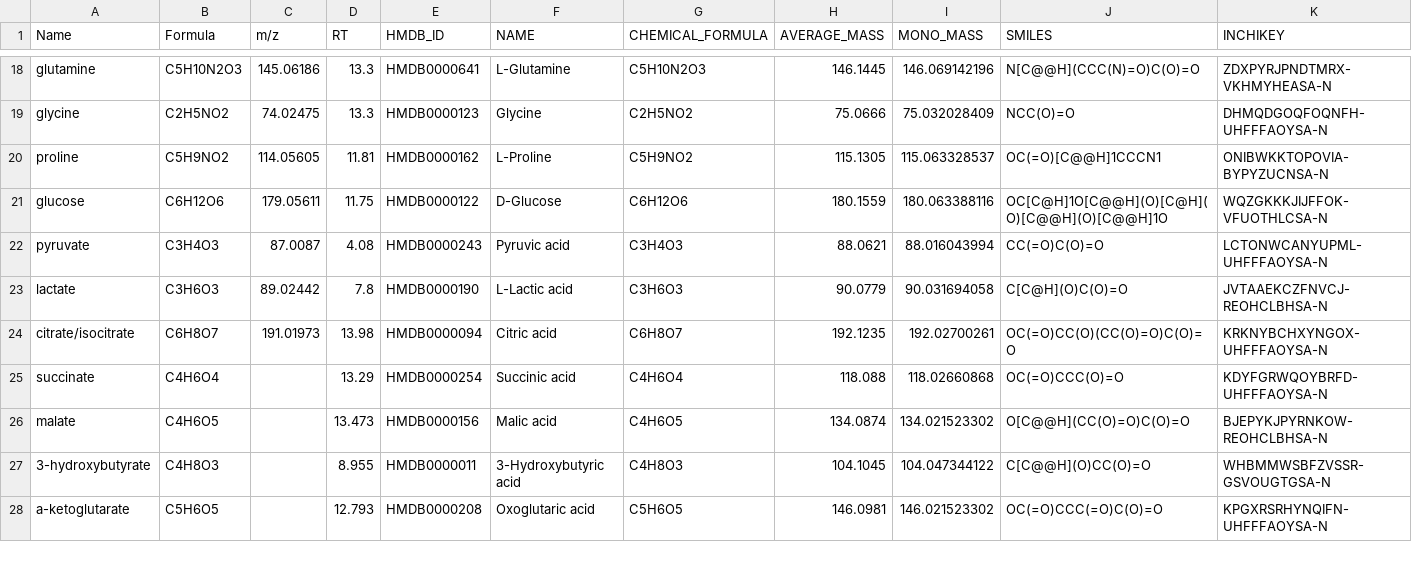
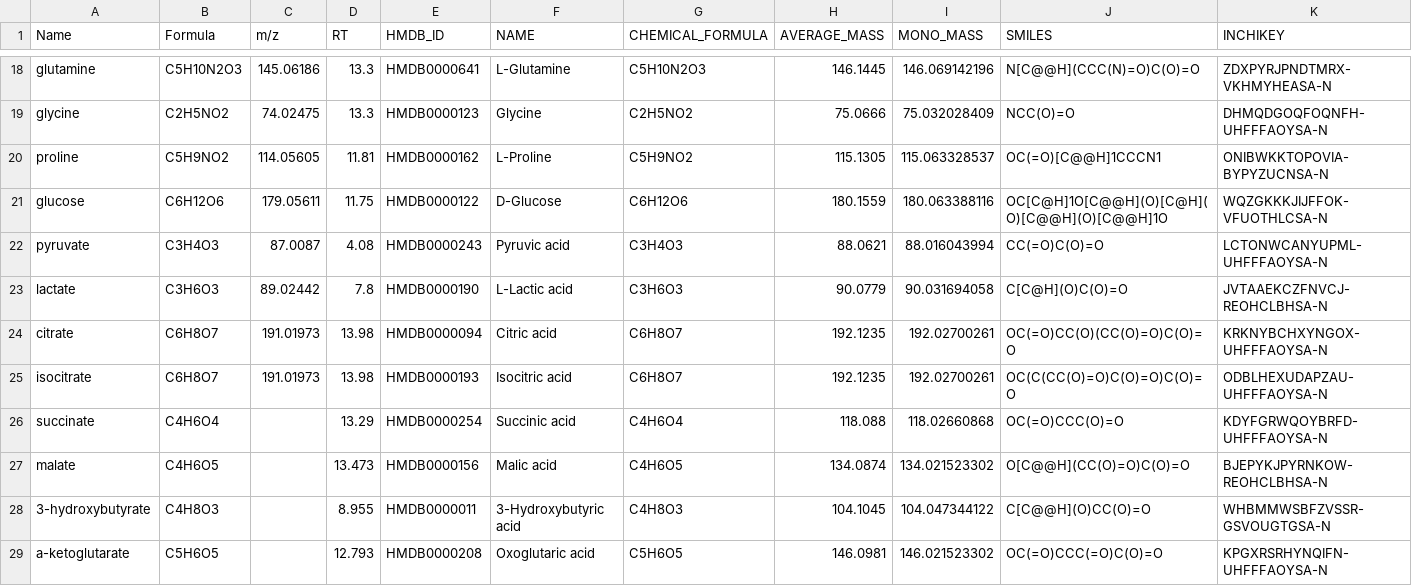
Before and after one commit to Princeton-LSI-ResearchComputing/tracebase, a TSV file: TraceBase Augmented Compopund List from jcm.tsv, drawn as a sheet; only a part is shown, gaps mark what is left out.

Commit message:
Update TraceBase Augmented Compopund List from jcm.tsv
Co-authored-by: John C. Matese <jcmatese@princeton.edu>

```diff
--- a/TraceBase Augmented Compopund List from jcm.tsv
+++ b/TraceBase Augmented Compopund List from jcm.tsv
@@ -23,3 +23,4 @@ pyruvate	C3H4O3	87.0087	4.08	HMDB0000243	Pyruvic acid	C3H4O3	88.0621	88.01604399
 lactate	C3H6O3	89.02442	7.8	HMDB0000190	L-Lactic acid	C3H6O3	90.0779	90.031694058	C[C@H](O)C(O)=O	JVTAAEKCZFNVCJ-REOHCLBHSA-N
-citrate/isocitrate	C6H8O7	191.01973	13.98	HMDB0000094	Citric acid	C6H8O7	192.1235	192.02700261	OC(=O)CC(O)(CC(O)=O)C(O)=O	KRKNYBCHXYNGOX-UHFFFAOYSA-N
+citrate 	 C6H8O7	191.01973	13.98	HMDB0000094	Citric acid	C6H8O7	192.1235	192.02700261	OC(=O)CC(O)(CC(O)=O)C(O)=O	KRKNYBCHXYNGOX-UHFFFAOYSA-N
+isocitrate	C6H8O7	191.01973	13.98	HMDB0000193	Isocitric acid	C6H8O7	192.1235	192.02700261	OC(C(CC(O)=O)C(O)=O)C(O)=O	ODBLHEXUDAPZAU-UHFFFAOYSA-N
 succinate	C4H6O4		13.29	HMDB0000254	Succinic acid	C4H6O4	118.088	118.02660868	OC(=O)CCC(O)=O	KDYFGRWQOYBRFD-UHFFFAOYSA-N
```
